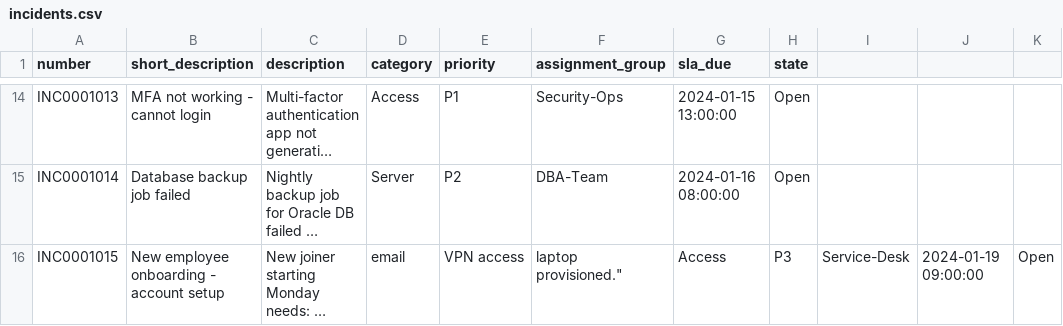
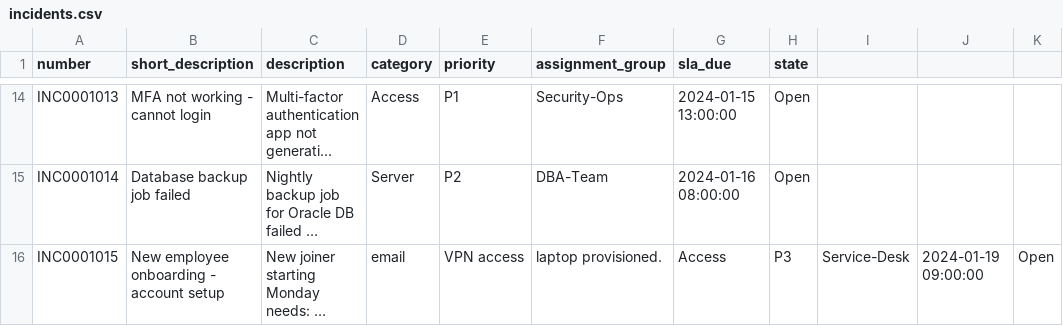
Before and after one commit to Soubhagya-so/ISDO_Capstone, a CSV file: data/incidents.csv, drawn as a sheet; only a part is shown, gaps mark what is left out; long unchanged cells end in …; the diff names each change by its address in the sheet, - before the commit and + after, or states it on an @@ line.

```diff
--- a/data/incidents.csv
+++ b/data/incidents.csv
-F16 (assignment_group): laptop provisioned."
+F16 (assignment_group): laptop provisioned.
```
Also changed, not shown: 1 other file.
